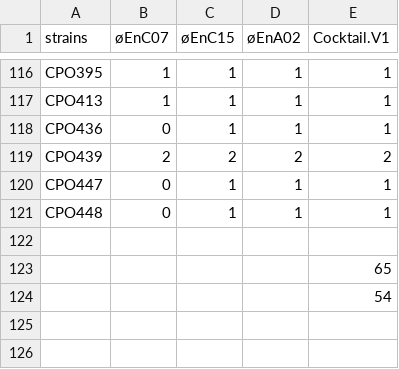
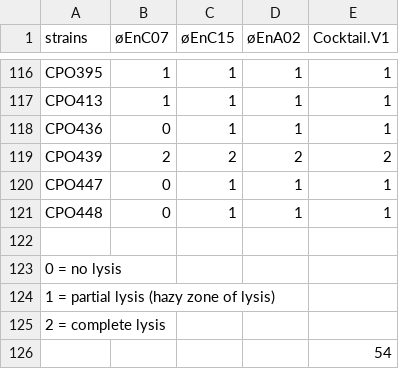
Before and after one commit to ECCphage/Summary-stat-data, a CSV file: Fig 3D. alfred_strains_spot_cocktail.v1.csv (was alfred_spot_cocktail.v1.csv), drawn as a sheet; only a part is shown, gaps mark what is left out; removed rows and columns are numbered as before the commit, all else as after; the diff names each change by its address in the sheet, - before the commit and + after, or states it on an @@ line.

Commit message:
Update and rename alfred_spot_cocktail.v1.csv to Fig 3D. alfred_strains_spot_cocktail.v1.csv

```diff
--- a/alfred_spot_cocktail.v1.csv
+++ b/Fig 3D. alfred_strains_spot_cocktail.v1.csv
-row 123:  |  |  |  | 65
+row 123: 0 = no lysis
+row 124: 1 = partial lysis (hazy zone of lysis)
+row 125: 2 = complete lysis
```
